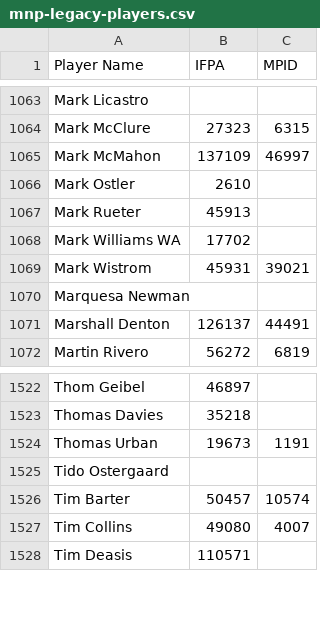
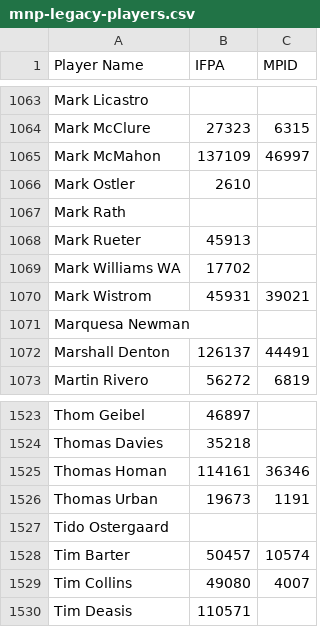
Before and after one commit to madcock/IPR, a CSV file: mnp-legacy-players.csv, drawn as a sheet; only a part is shown, gaps mark what is left out; the diff names each change by its address in the sheet, - before the commit and + after, or states it on an @@ line.

Commit message:
Update mnp-legacy-players.csv
New players week 9

```diff
--- a/mnp-legacy-players.csv
+++ b/mnp-legacy-players.csv
+row 1067: Mark Rath
+row 1525: Thomas Homan | 114161 | 36346
```
